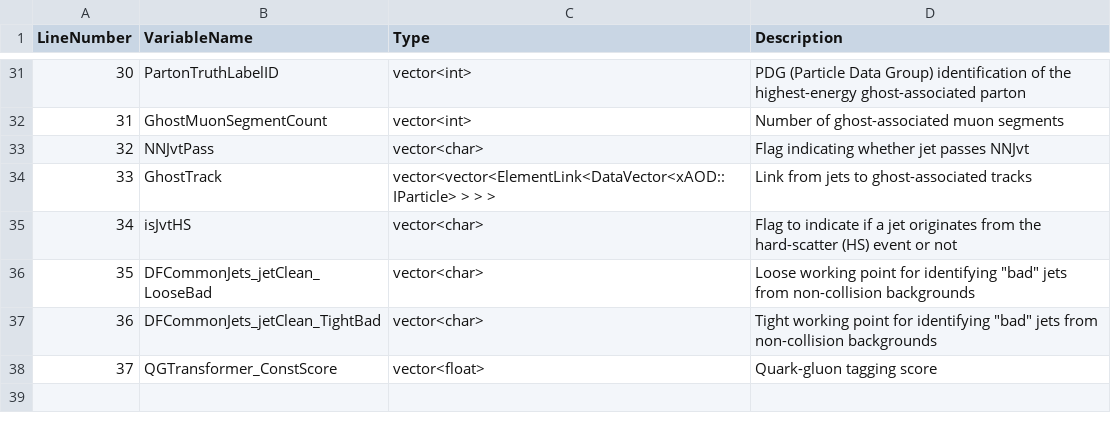
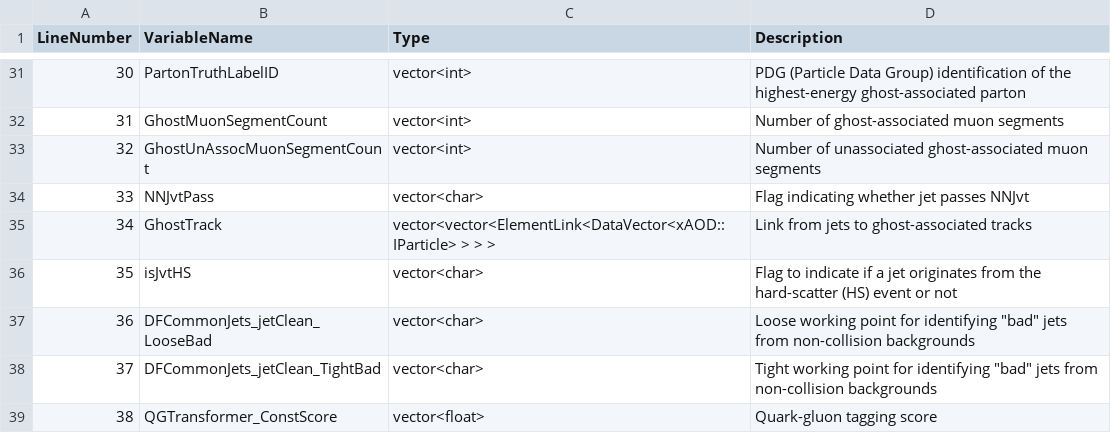
Before and after one commit to ATLAS-experiment/athena, a CSV file: PhysicsAnalysis/DerivationFramework/DerivationFrameworkPhys/data/VariableDescriptions/AnalysisJets.csv, drawn as a sheet; only a part is shown, gaps mark what is left out; addresses are those after the commit; the diff names each change by its address in the sheet, - before the commit and + after, or states it on an @@ line.

Commit message:
Adding unassociated muon segments and jet cleaning variables to smart slimming list
Adding unassociated muon segments and jet cleaning variables to smart slimming list

```diff
--- a/PhysicsAnalysis/DerivationFramework/DerivationFrameworkPhys/data/VariableDescriptions/AnalysisJets.csv
+++ b/PhysicsAnalysis/DerivationFramework/DerivationFrameworkPhys/data/VariableDescriptions/AnalysisJets.csv
+row 33: 32 | GhostUnAssocMuonSegmentCount | vector<int> | Number of unassociated ghost-associated muon segments
@@ column A (LineNumber) renumbered from row 34 down @@
```
Also changed, not shown: 9 other files.
